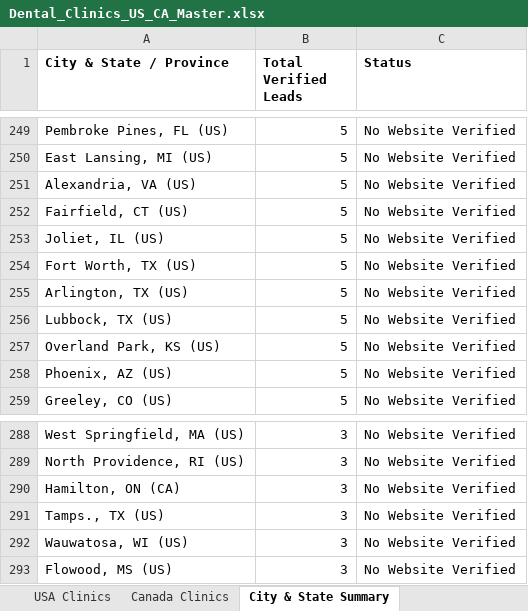
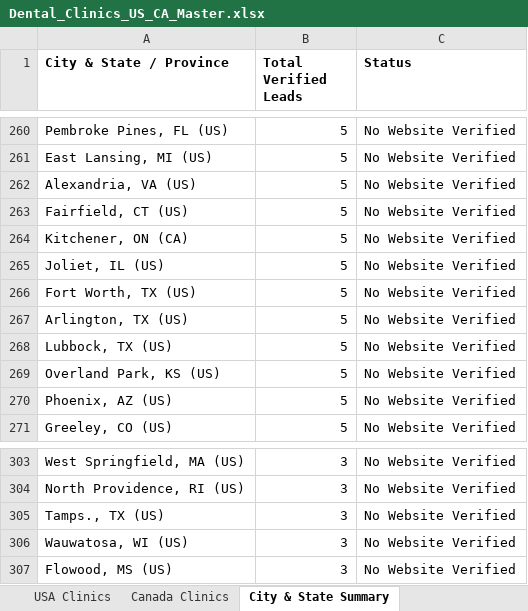
Before and after one commit to Reysajju/test, an Excel workbook: Sajjad data/Dental_Clinics_US_CA_Master.xlsx, sheet City & State Summary, drawn as a sheet; only a part is shown, gaps mark what is left out; values as stored, in another font and other column widths than the file's, no borders; removed rows and columns are numbered as before the commit, all else as after; the diff covers the shown part only; the diff names each change by its address in the sheet, - before the commit and + after, or states it on an @@ line.

```diff
--- a/Sajjad data/Dental_Clinics_US_CA_Master.xlsx (sheet City & State Summary)
+++ b/Sajjad data/Dental_Clinics_US_CA_Master.xlsx (sheet City & State Summary)
+row 264: Kitchener, ON (CA) | 5 | No Website Verified
-row 290: Hamilton, ON (CA) | 3 | No Website Verified
```
Also changed, not shown: 21 added rows and 1 removed row elsewhere in this sheet, sheet Canada Clinics, sheet All Dental Leads, Sajjad data/by_country_and_state/Canada/AB.xlsx, Sajjad data/by_country_and_state/Canada/BC.xlsx, 53 other files.
